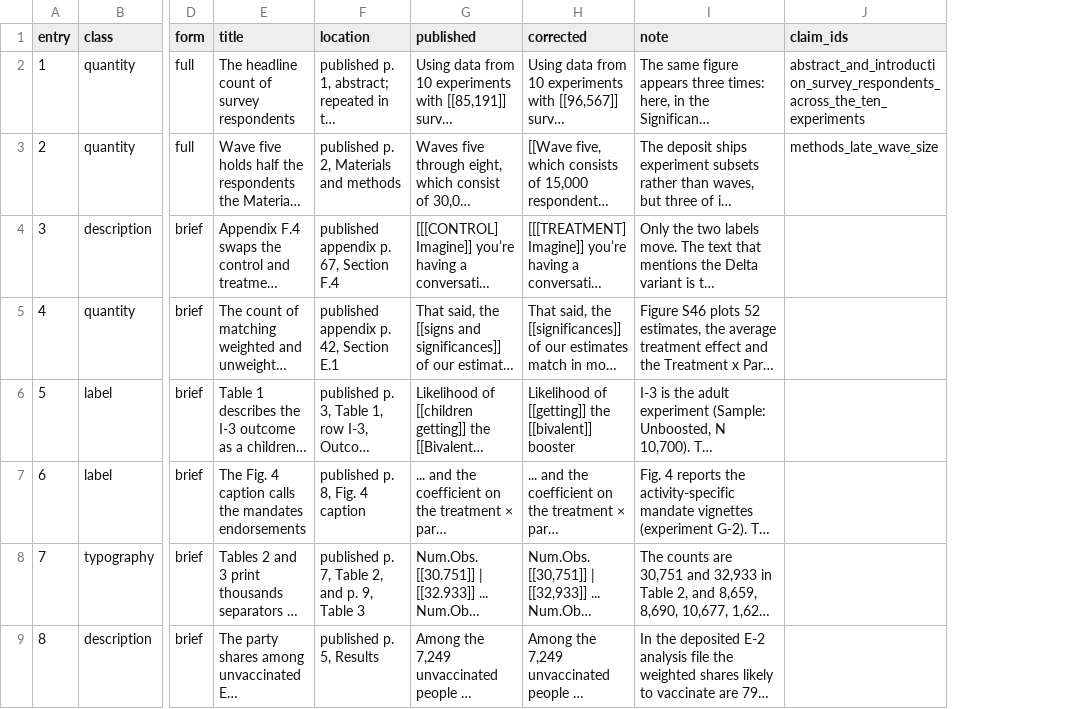
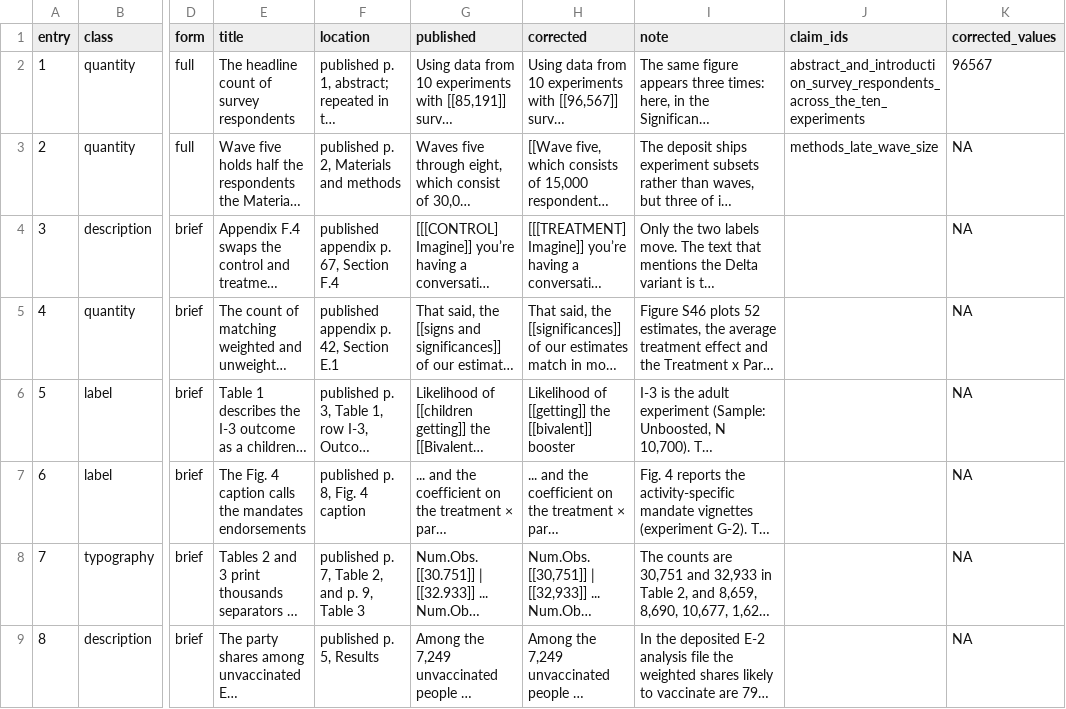
Before and after one commit to active-maintenance-aec/baxter-king_etal_2025, a CSV file: errata_entries.csv, drawn as a sheet; only a part is shown, gaps mark what is left out; long unchanged cells end in …; the diff names each change by its address in the sheet, - before the commit and + after, or states it on an @@ line.

```diff
--- a/errata_entries.csv
+++ b/errata_entries.csv
+column K (corrected_values), rows 2-9: 96567 | NA | NA | NA | NA | NA | NA | NA
```
Also changed, not shown: 2 other files.
